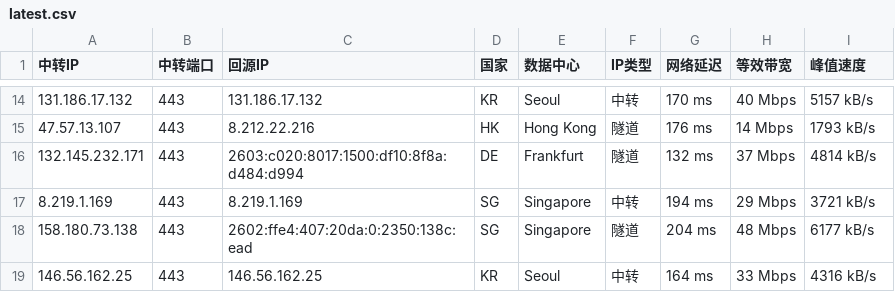
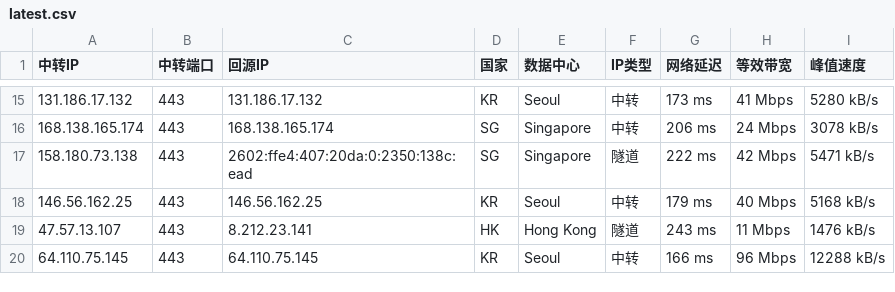
Before and after one commit to 520mmxx/CF-PROXYIP, a CSV file: latest.csv, drawn as a sheet; only a part is shown, gaps mark what is left out; the diff covers the shown part only.

```diff
--- a/latest.csv
+++ b/latest.csv
@@ -14,6 +15,6 @@
-131.186.17.132,443,131.186.17.132,KR,Seoul,中转,170 ms,40 Mbps,5157 kB/s
-47.57.13.107,443,8.212.22.216,HK,Hong Kong,隧道,176 ms,14 Mbps,1793 kB/s
-132.145.232.171,443,2603:c020:8017:1500:df10:8f8a:d484:d994,DE,Frankfurt,隧道,132 ms,37 Mbps,4814 kB/s
-8.219.1.169,443,8.219.1.169,SG,Singapore,中转,194 ms,29 Mbps,3721 kB/s
-158.180.73.138,443,2602:ffe4:407:20da:0:2350:138c:ead,SG,Singapore,隧道,204 ms,48 Mbps,6177 kB/s
-146.56.162.25,443,146.56.162.25,KR,Seoul,中转,164 ms,33 Mbps,4316 kB/s
+131.186.17.132,443,131.186.17.132,KR,Seoul,中转,173 ms,41 Mbps,5280 kB/s
+168.138.165.174,443,168.138.165.174,SG,Singapore,中转,206 ms,24 Mbps,3078 kB/s
+158.180.73.138,443,2602:ffe4:407:20da:0:2350:138c:ead,SG,Singapore,隧道,222 ms,42 Mbps,5471 kB/s
+146.56.162.25,443,146.56.162.25,KR,Seoul,中转,179 ms,40 Mbps,5168 kB/s
+47.57.13.107,443,8.212.23.141,HK,Hong Kong,隧道,243 ms,11 Mbps,1476 kB/s
+64.110.75.145,443,64.110.75.145,KR,Seoul,中转,166 ms,96 Mbps,12288 kB/s
```
Also changed, not shown: 7 added rows, 6 removed rows and 19 edited cells elsewhere in this file.
